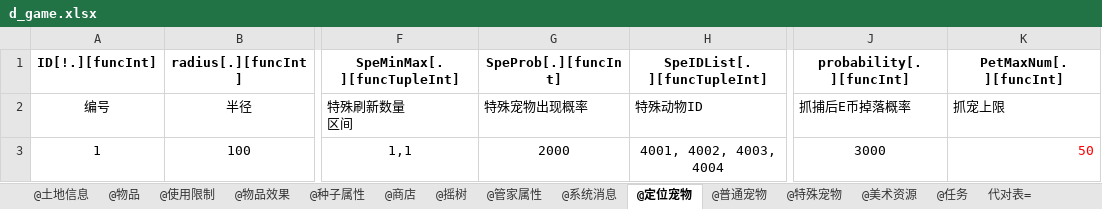
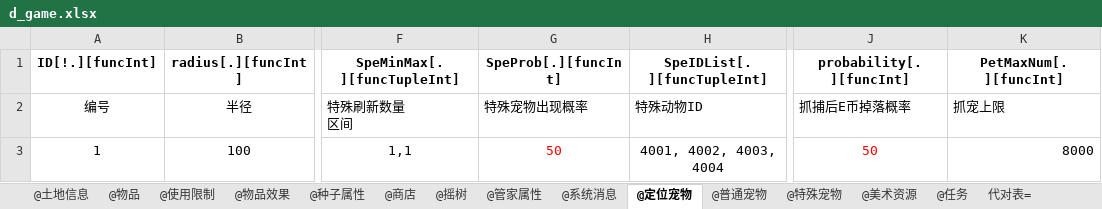
Before and after one commit to zsj897/Happy-farm, an Excel workbook: assets/xlsx2py/rpgdemo/xlsxs/d_game.xlsx, sheet @定位宠物, drawn as a sheet; only a part is shown, gaps mark what is left out; values as stored, in another font and other column widths than the file's, no borders; the diff names each change by its address in the sheet, - before the commit and + after, or states it on an @@ line.

```diff
--- a/assets/xlsx2py/rpgdemo/xlsxs/d_game.xlsx (sheet @定位宠物)
+++ b/assets/xlsx2py/rpgdemo/xlsxs/d_game.xlsx (sheet @定位宠物)
-G3 (SpeProb[.][funcInt]): 2000
+G3 (SpeProb[.][funcInt]): 50
-G3 text colour: black
+G3 text colour: #FF0000
-J3 (probability[.][funcInt]): 3000
+J3 (probability[.][funcInt]): 50
-J3 text colour: black
+J3 text colour: #FF0000
-K3 (PetMaxNum[.][funcInt]): 50
+K3 (PetMaxNum[.][funcInt]): 8000
-K3 text colour: #FF0000
+K3 text colour: black
```
Also changed, not shown: sheet @砖石排行, sheet @商店, sheet @美术资源, sheet @物品, sheet @系统消息, sheet @特殊宠物, 1 more sheet, other sheet tabs, 30 other files.
